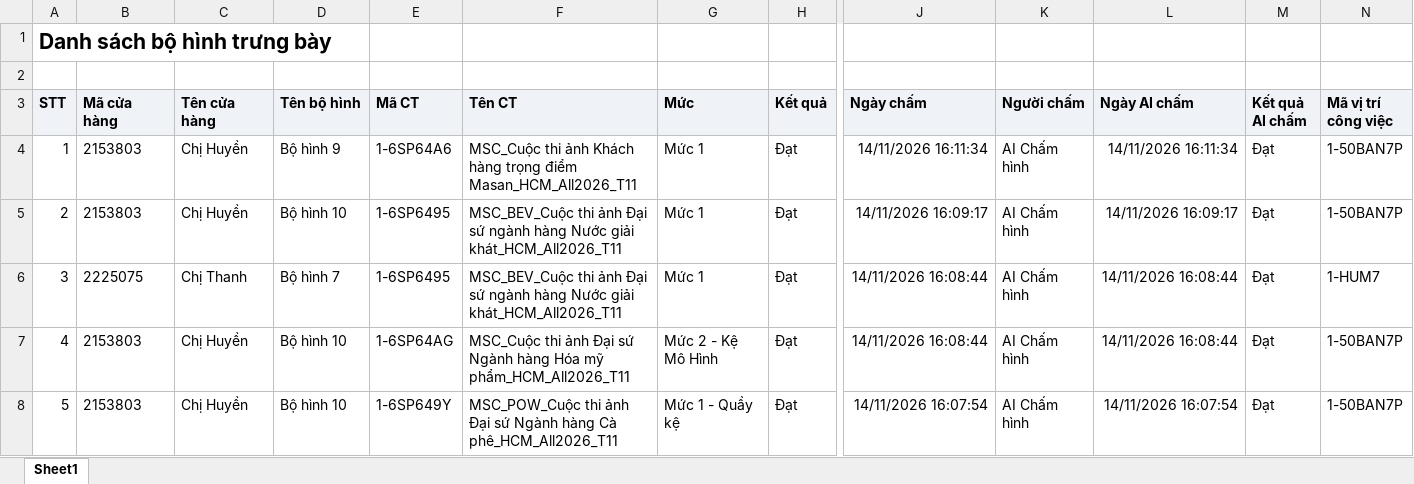
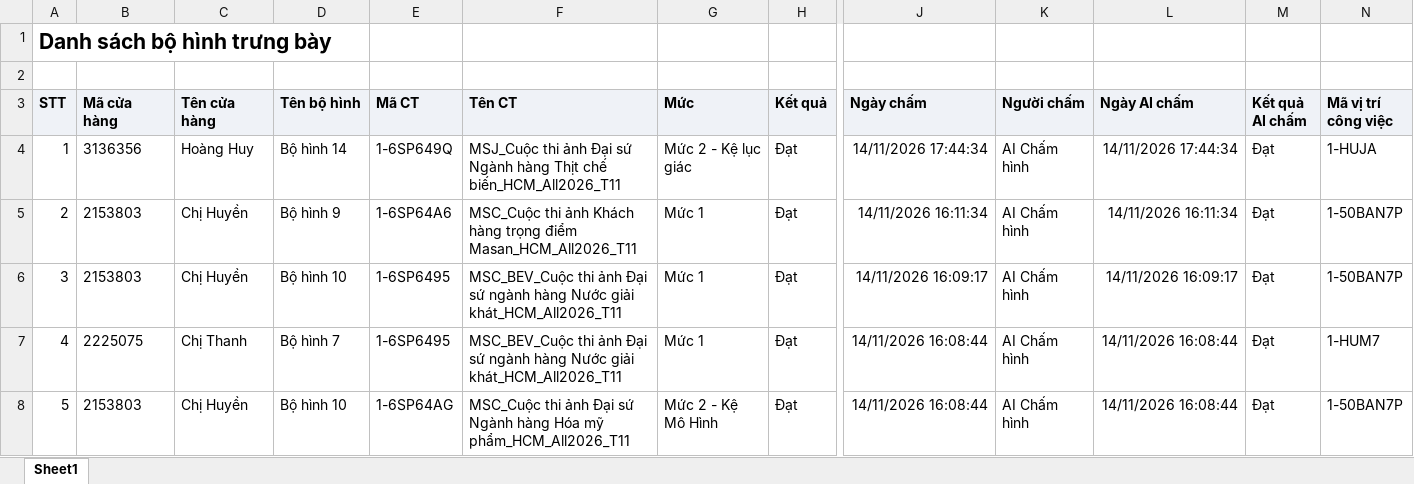
Before and after one commit to Tantt2026/Vyntt_Dashboard, an Excel workbook: data/Thang11/DanhSachXetBoHinhTrungBay.xlsx, sheet Sheet1, drawn as a sheet; only a part is shown, gaps mark what is left out; the shorter side is filled out with more unchanged rows; values as stored, in another font and other column widths than the file's, no borders; addresses are those after the commit; rows hold the shown columns only; the diff names each change by its address in the sheet, - before the commit and + after, or states it on an @@ line.

```diff
--- a/data/Thang11/DanhSachXetBoHinhTrungBay.xlsx (sheet Sheet1)
+++ b/data/Thang11/DanhSachXetBoHinhTrungBay.xlsx (sheet Sheet1)
+row 4: 1 | 3136356 | Hoàng Huy | Bộ hình 14 | 1-6SP649Q | MSJ_Cuộc thi ảnh Đại sứ Ngành hàng Thịt chế biến_HCM_All2026_T11 | Mức 2 - Kệ lục giác | Đạt | 14/11/2026 17:44:34 | AI Chấm hình | 14/11/2026 17:44:34 | Đạt | 1-HUJA
@@ column A (STT) renumbered from row 5 down @@
```
Also changed, not shown: data/Thang11/DANH_SACH_KET_QUA_CUA_HANG_THAM_GIA_CHUONG_TRINH.xlsx, data/Thang11/DanhSachLichViengTham.xlsx, 2 other files.
